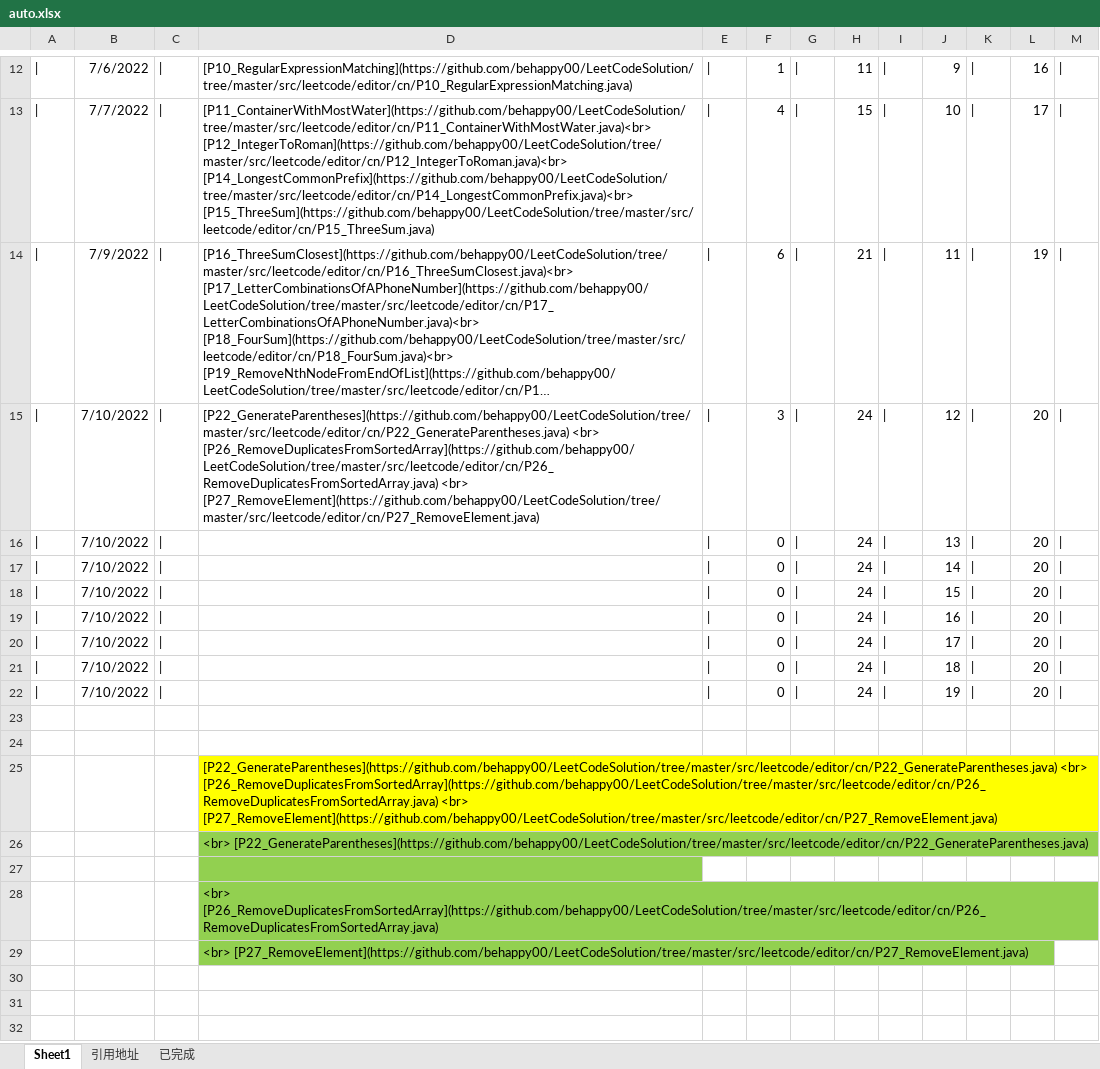
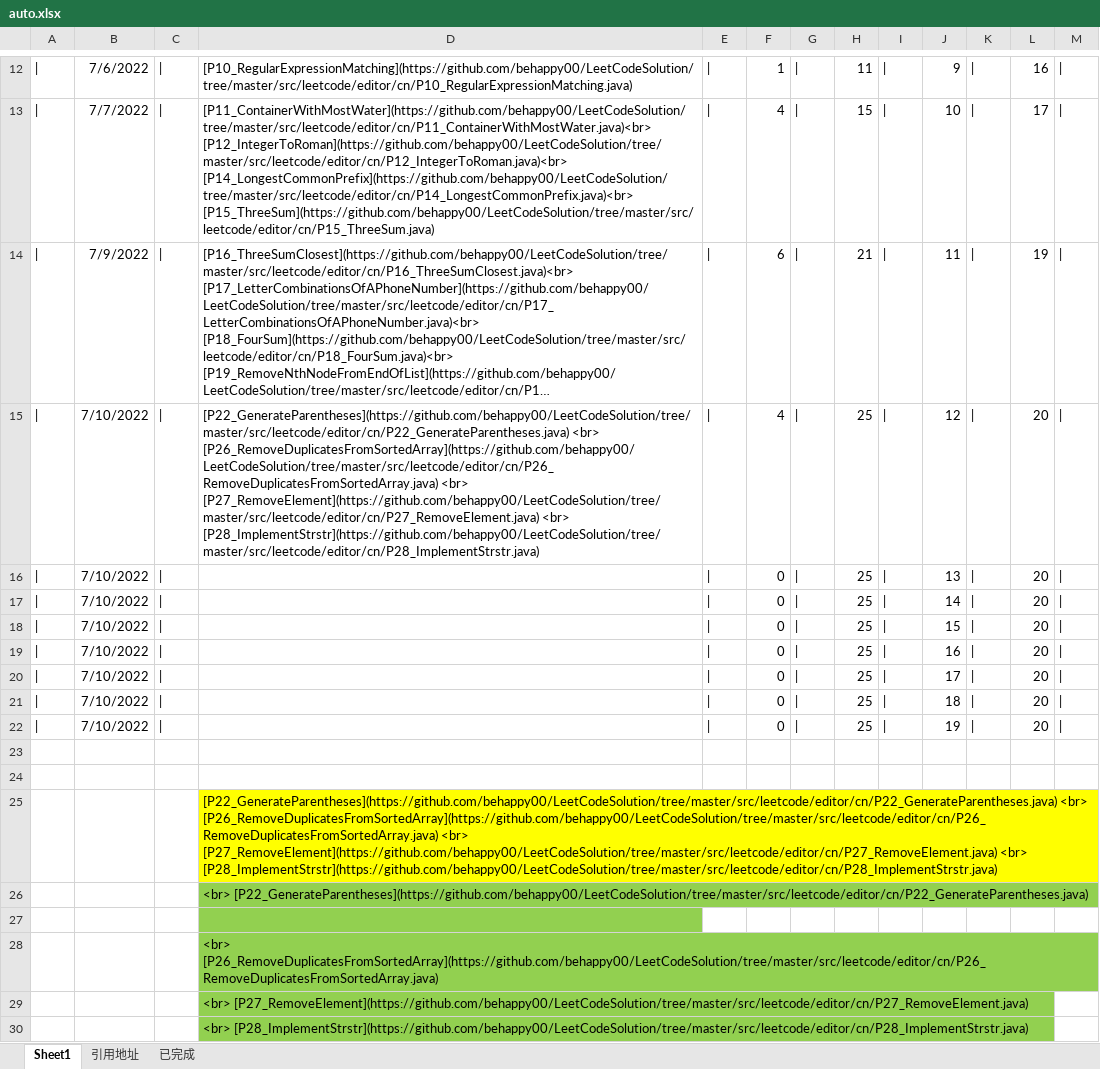
Before and after one commit to behappy00/LeetCodeSolution, an Excel workbook: auto.xlsx, sheet Sheet1, drawn as a sheet; only a part is shown, gaps mark what is left out; long unchanged cells end in …; values as stored, in another font and other column widths than the file's, no borders; the diff names each change by its address in the sheet, - before the commit and + after, or states it on an @@ line.

```diff
--- a/auto.xlsx (sheet Sheet1)
+++ b/auto.xlsx (sheet Sheet1)
-D15: …<br> [P27_RemoveElement](https://github.com/behappy00/LeetCodeSolution/tree/master/src/leetcode/editor/cn/P27_RemoveElement.java)
+D15: …<br> [P27_RemoveElement](https://github.com/behappy00/LeetCodeSolution/tree/master/src/leetcode/editor/cn/P27_RemoveElement.java) <br> [P28_ImplementStrstr](https://github.com/behappy00/LeetCodeSolution/tree/master/src/leetcode/editor/cn/P28_ImplementStrstr.java)
-F15: 3
+F15: 4
-H15:H22: 24
+H15:H22: 25
-D25: …<br> [P27_RemoveElement](https://github.com/behappy00/LeetCodeSolution/tree/master/src/leetcode/editor/cn/P27_RemoveElement.java)
+D25: …<br> [P27_RemoveElement](https://github.com/behappy00/LeetCodeSolution/tree/master/src/leetcode/editor/cn/P27_RemoveElement.java) <br> [P28_ImplementStrstr](https://github.com/behappy00/LeetCodeSolution/tree/master/src/leetcode/editor/cn/P28_ImplementStrstr.java)
+row 30:  |  |  | <br> [P28_ImplementStrstr](https://github.com/behappy00/LeetCodeSolution/tree/master/src/leetcode/editor/cn/P28_ImplementStrstr.java)
```
Also changed, not shown: sheet 引用地址, sheet 已完成, formulas that keep their value, 4 other files.
